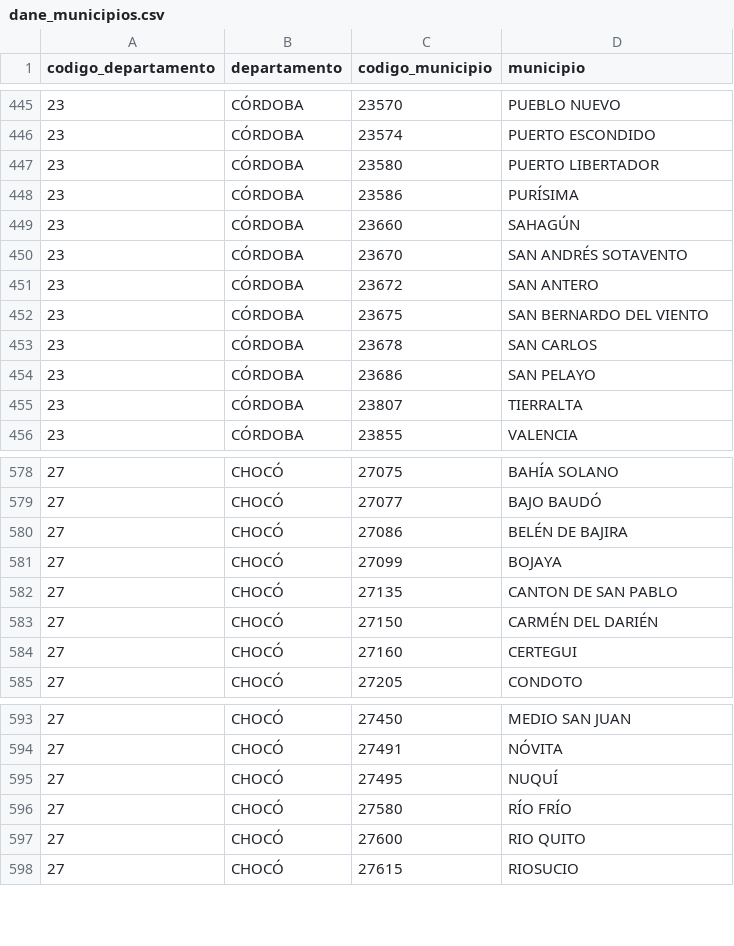
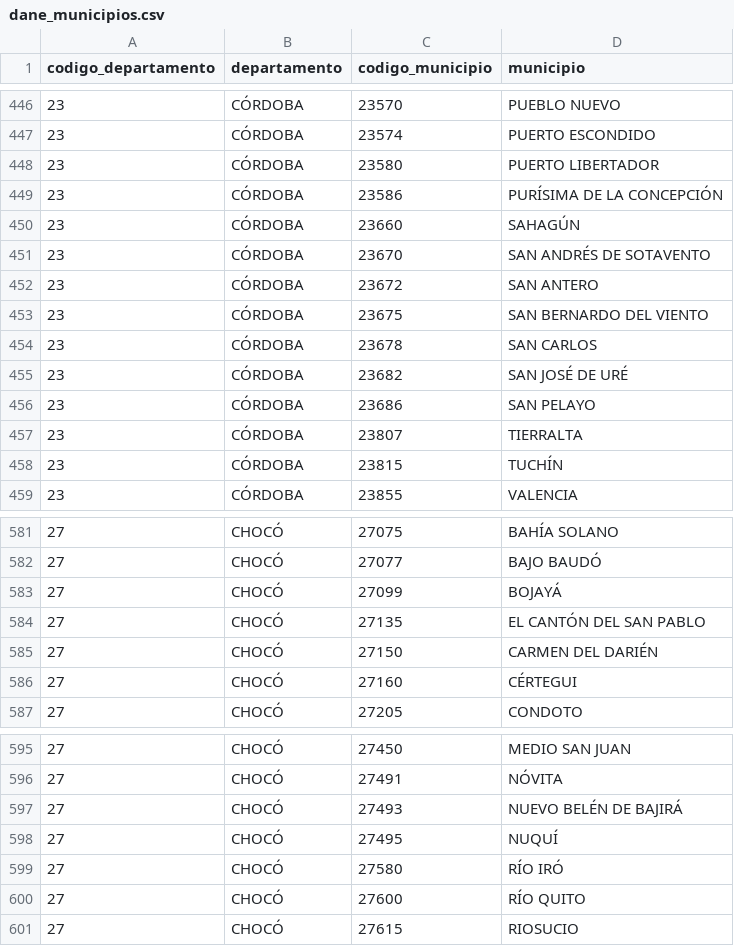
Before and after one commit to Andrezx16/etl, a CSV file: backend/data/catalogos/dane_municipios.csv, drawn as a sheet; only a part is shown, gaps mark what is left out; the diff covers the shown part only.

```diff
--- a/backend/data/catalogos/dane_municipios.csv
+++ b/backend/data/catalogos/dane_municipios.csv
@@ -447,5 +448,5 @@ codigo_departamento,departamento,codigo_municipio,municipio
 23,CÓRDOBA,23580,PUERTO LIBERTADOR
-23,CÓRDOBA,23586,PURÍSIMA
+23,CÓRDOBA,23586,PURÍSIMA DE LA CONCEPCIÓN
 23,CÓRDOBA,23660,SAHAGÚN
-23,CÓRDOBA,23670,SAN ANDRÉS SOTAVENTO
+23,CÓRDOBA,23670,SAN ANDRÉS DE SOTAVENTO
 23,CÓRDOBA,23672,SAN ANTERO
@@ -453,4 +454,6 @@ codigo_departamento,departamento,codigo_municipio,municipio
 23,CÓRDOBA,23678,SAN CARLOS
+23,CÓRDOBA,23682,SAN JOSÉ DE URÉ
 23,CÓRDOBA,23686,SAN PELAYO
 23,CÓRDOBA,23807,TIERRALTA
+23,CÓRDOBA,23815,TUCHÍN
 23,CÓRDOBA,23855,VALENCIA
@@ -579,7 +582,6 @@ codigo_departamento,departamento,codigo_municipio,municipio
 27,CHOCÓ,27077,BAJO BAUDÓ
-27,CHOCÓ,27086,BELÉN DE BAJIRA
-27,CHOCÓ,27099,BOJAYA
-27,CHOCÓ,27135,CANTON DE SAN PABLO
-27,CHOCÓ,27150,CARMÉN DEL DARIÉN
-27,CHOCÓ,27160,CERTEGUI
+27,CHOCÓ,27099,BOJAYÁ
+27,CHOCÓ,27135,EL CANTÓN DEL SAN PABLO
+27,CHOCÓ,27150,CARMEN DEL DARIÉN
+27,CHOCÓ,27160,CÉRTEGUI
 27,CHOCÓ,27205,CONDOTO
@@ -594,5 +596,6 @@ codigo_departamento,departamento,codigo_municipio,municipio
 27,CHOCÓ,27491,NÓVITA
+27,CHOCÓ,27493,NUEVO BELÉN DE BAJIRÁ
 27,CHOCÓ,27495,NUQUÍ
-27,CHOCÓ,27580,RÍO FRÍO
-27,CHOCÓ,27600,RIO QUITO
+27,CHOCÓ,27580,RÍO IRÓ
+27,CHOCÓ,27600,RÍO QUITO
 27,CHOCÓ,27615,RIOSUCIO
```
Also changed, not shown: 1 added row, 1 removed row and 121 edited cells elsewhere in this file, 8 other files.
